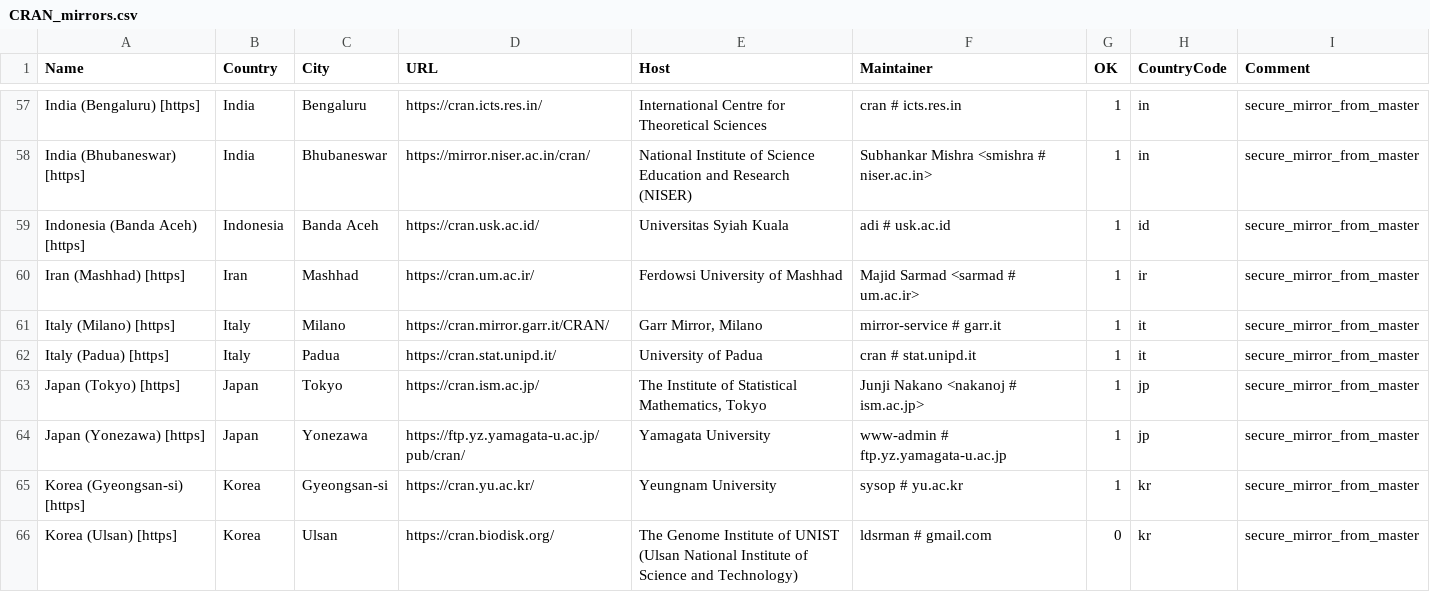
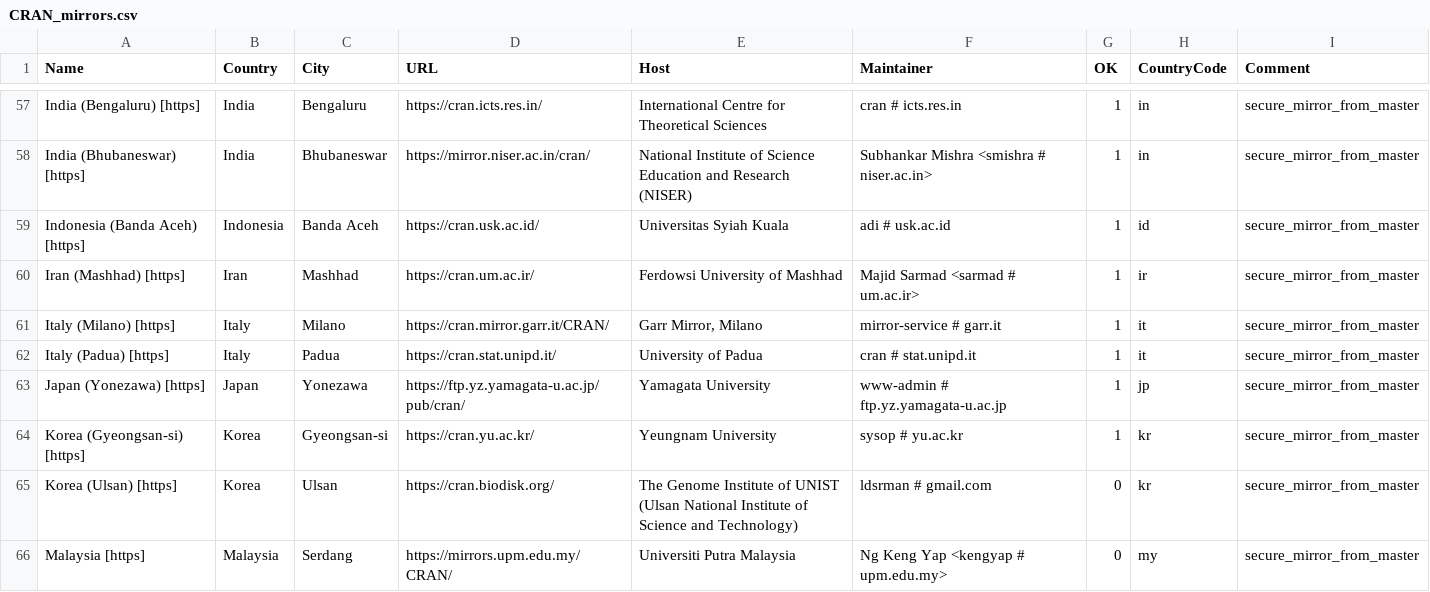
Before and after one commit to daroczig/R-weblate-fork, a CSV file: doc/CRAN_mirrors.csv, drawn as a sheet; only a part is shown, gaps mark what is left out; the shorter side is filled out with more unchanged rows; the diff names each change by its address in the sheet, - before the commit and + after, or states it on an @@ line.

Commit message:
Drop cran.ism.ac.jp.
git-svn-id: https://svn.r-project.org/R/trunk@86714 00db46b3-68df-0310-9c12-caf00c1e9a41

```diff
--- a/doc/CRAN_mirrors.csv
+++ b/doc/CRAN_mirrors.csv
-row 63: Japan (Tokyo) [https] | Japan | Tokyo | https://cran.ism.ac.jp/ | The Institute of Statistical Mathematics, Tokyo | Junji Nakano <nakanoj # ism.ac.jp> | 1 | jp | secure_mirror_from_master
```
